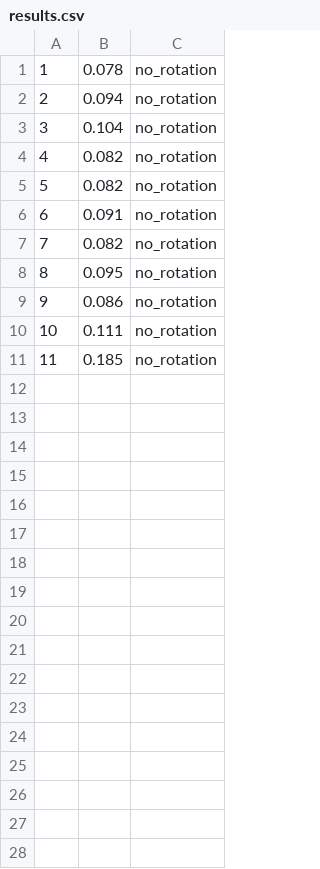
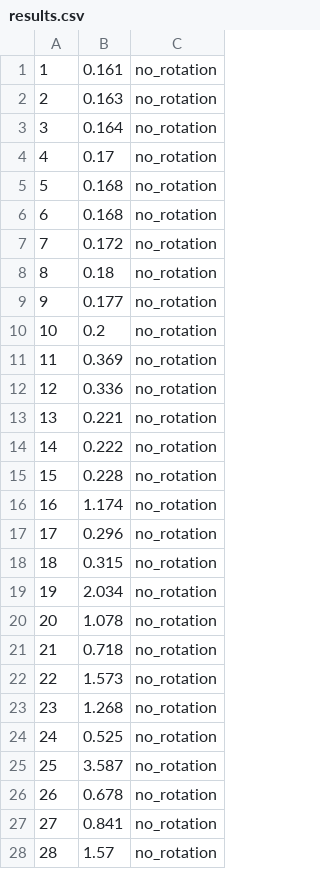
Before and after one commit to VLSI-combinatorial-problem/VLSI-project, a CSV file: MINIZINC/results.csv, drawn as a sheet; only a part is shown; the diff covers the shown part only.

Commit message:
added results

```diff
--- a/MINIZINC/results.csv
+++ b/MINIZINC/results.csv
@@ -1,11 +1,28 @@
-1,0.078,no_rotation
-2,0.094,no_rotation
-3,0.104,no_rotation
-4,0.082,no_rotation
-5,0.082,no_rotation
-6,0.091,no_rotation
-7,0.082,no_rotation
-8,0.095,no_rotation
-9,0.086,no_rotation
-10,0.111,no_rotation
-11,0.185,no_rotation
+1,0.161,no_rotation
+2,0.163,no_rotation
+3,0.164,no_rotation
+4,0.17,no_rotation
+5,0.168,no_rotation
+6,0.168,no_rotation
+7,0.172,no_rotation
+8,0.18,no_rotation
+9,0.177,no_rotation
+10,0.2,no_rotation
+11,0.369,no_rotation
+12,0.336,no_rotation
+13,0.221,no_rotation
+14,0.222,no_rotation
+15,0.228,no_rotation
+16,1.174,no_rotation
+17,0.296,no_rotation
+18,0.315,no_rotation
+19,2.034,no_rotation
+20,1.078,no_rotation
+21,0.718,no_rotation
+22,1.573,no_rotation
+23,1.268,no_rotation
+24,0.525,no_rotation
+25,3.587,no_rotation
+26,0.678,no_rotation
+27,0.841,no_rotation
+28,1.57,no_rotation
```
Also changed, not shown: 12 added rows elsewhere in this file, 2 other files.
